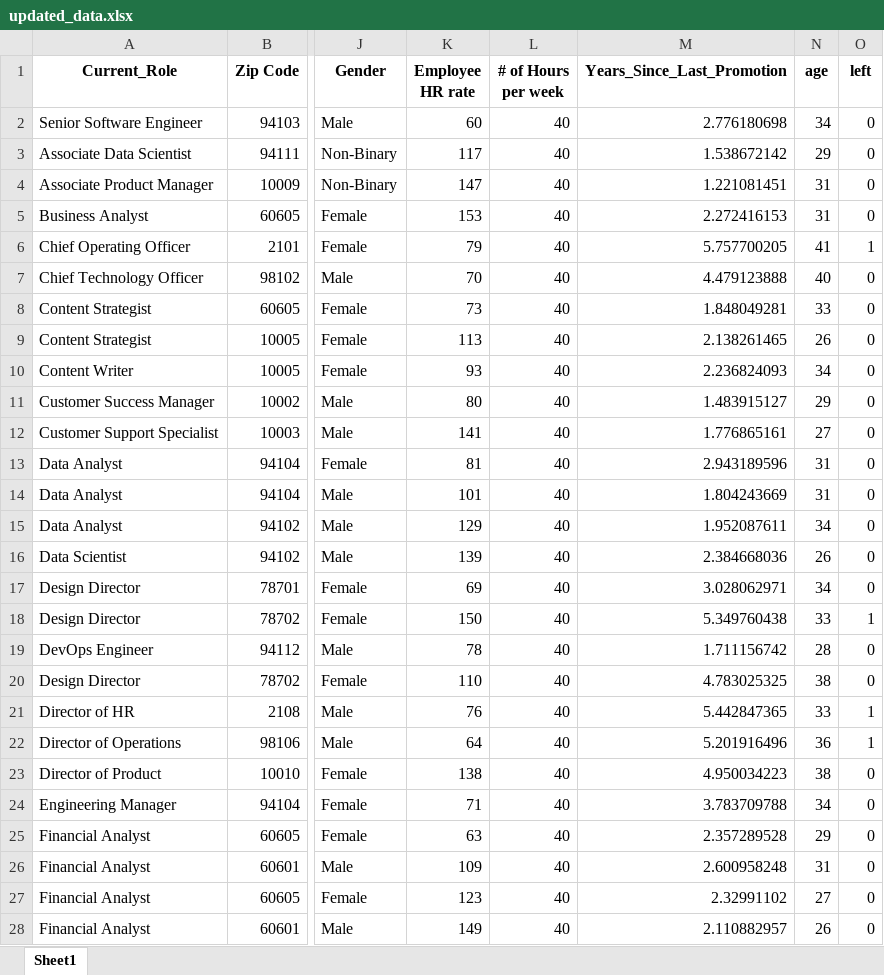
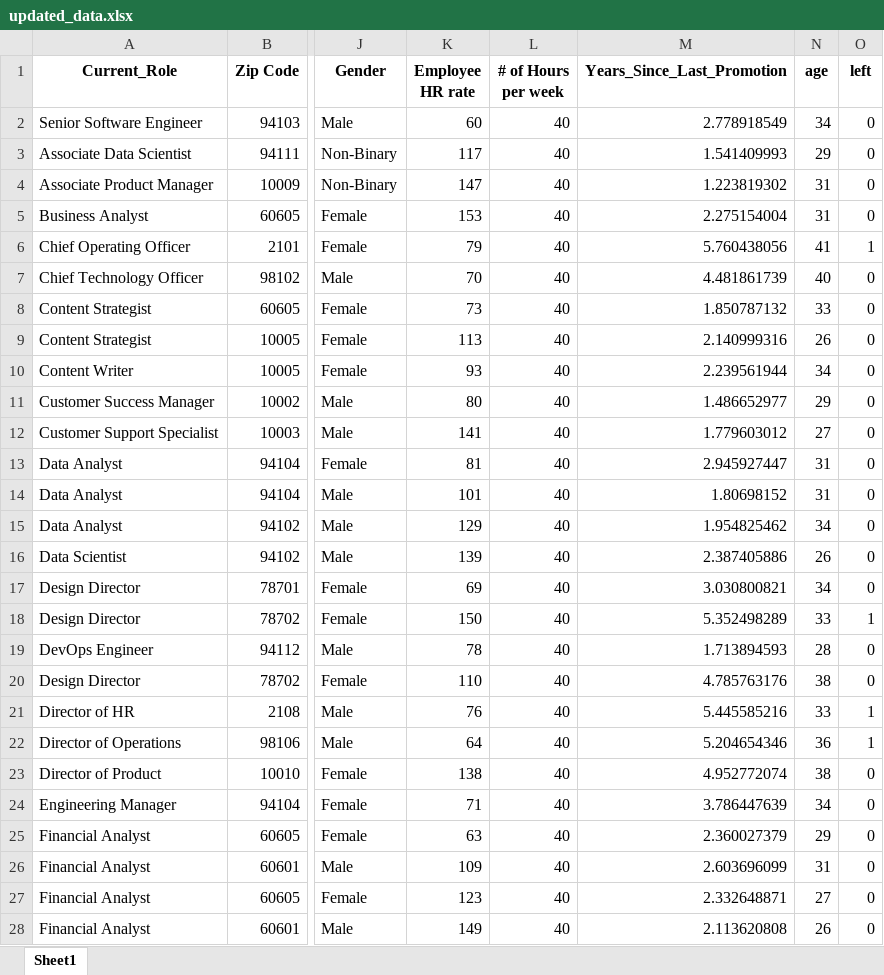
Before and after one commit to lakshmansierra/logistic_Regression, an Excel workbook: 01-Resignation-Predictor/updated_data/updated_data.xlsx, sheet Sheet1, drawn as a sheet; only a part is shown, gaps mark what is left out; values as stored, in another font and other column widths than the file's, no borders; the diff covers the shown part only; the diff names each change by its address in the sheet, - before the commit and + after, or states it on an @@ line.

```diff
--- a/01-Resignation-Predictor/updated_data/updated_data.xlsx (sheet Sheet1)
+++ b/01-Resignation-Predictor/updated_data/updated_data.xlsx (sheet Sheet1)
-M2 (Years_Since_Last_Promotion): 2.776180698
+M2 (Years_Since_Last_Promotion): 2.778918549
-M3 (Years_Since_Last_Promotion): 1.538672142
+M3 (Years_Since_Last_Promotion): 1.541409993
-M4 (Years_Since_Last_Promotion): 1.221081451
+M4 (Years_Since_Last_Promotion): 1.223819302
-M5 (Years_Since_Last_Promotion): 2.272416153
+M5 (Years_Since_Last_Promotion): 2.275154004
-M6 (Years_Since_Last_Promotion): 5.757700205
+M6 (Years_Since_Last_Promotion): 5.760438056
-M7 (Years_Since_Last_Promotion): 4.479123888
+M7 (Years_Since_Last_Promotion): 4.481861739
-M8 (Years_Since_Last_Promotion): 1.848049281
+M8 (Years_Since_Last_Promotion): 1.850787132
-M9 (Years_Since_Last_Promotion): 2.138261465
+M9 (Years_Since_Last_Promotion): 2.140999316
-M10 (Years_Since_Last_Promotion): 2.236824093
+M10 (Years_Since_Last_Promotion): 2.239561944
-M11 (Years_Since_Last_Promotion): 1.483915127
+M11 (Years_Since_Last_Promotion): 1.486652977
-M12 (Years_Since_Last_Promotion): 1.776865161
+M12 (Years_Since_Last_Promotion): 1.779603012
-M13 (Years_Since_Last_Promotion): 2.943189596
+M13 (Years_Since_Last_Promotion): 2.945927447
-M14 (Years_Since_Last_Promotion): 1.804243669
+M14 (Years_Since_Last_Promotion): 1.80698152
-M15 (Years_Since_Last_Promotion): 1.952087611
+M15 (Years_Since_Last_Promotion): 1.954825462
-M16 (Years_Since_Last_Promotion): 2.384668036
+M16 (Years_Since_Last_Promotion): 2.387405886
-M17 (Years_Since_Last_Promotion): 3.028062971
+M17 (Years_Since_Last_Promotion): 3.030800821
-M18 (Years_Since_Last_Promotion): 5.349760438
+M18 (Years_Since_Last_Promotion): 5.352498289
-M19 (Years_Since_Last_Promotion): 1.711156742
+M19 (Years_Since_Last_Promotion): 1.713894593
-M20 (Years_Since_Last_Promotion): 4.783025325
+M20 (Years_Since_Last_Promotion): 4.785763176
-M21 (Years_Since_Last_Promotion): 5.442847365
+M21 (Years_Since_Last_Promotion): 5.445585216
-M22 (Years_Since_Last_Promotion): 5.201916496
+M22 (Years_Since_Last_Promotion): 5.204654346
-M23 (Years_Since_Last_Promotion): 4.950034223
+M23 (Years_Since_Last_Promotion): 4.952772074
-M24 (Years_Since_Last_Promotion): 3.783709788
+M24 (Years_Since_Last_Promotion): 3.786447639
-M25 (Years_Since_Last_Promotion): 2.357289528
+M25 (Years_Since_Last_Promotion): 2.360027379
-M26 (Years_Since_Last_Promotion): 2.600958248
+M26 (Years_Since_Last_Promotion): 2.603696099
-M27 (Years_Since_Last_Promotion): 2.32991102
+M27 (Years_Since_Last_Promotion): 2.332648871
-M28 (Years_Since_Last_Promotion): 2.110882957
+M28 (Years_Since_Last_Promotion): 2.113620808
```
Also changed, not shown: 74 edited cells elsewhere in this sheet, 3 other files.
